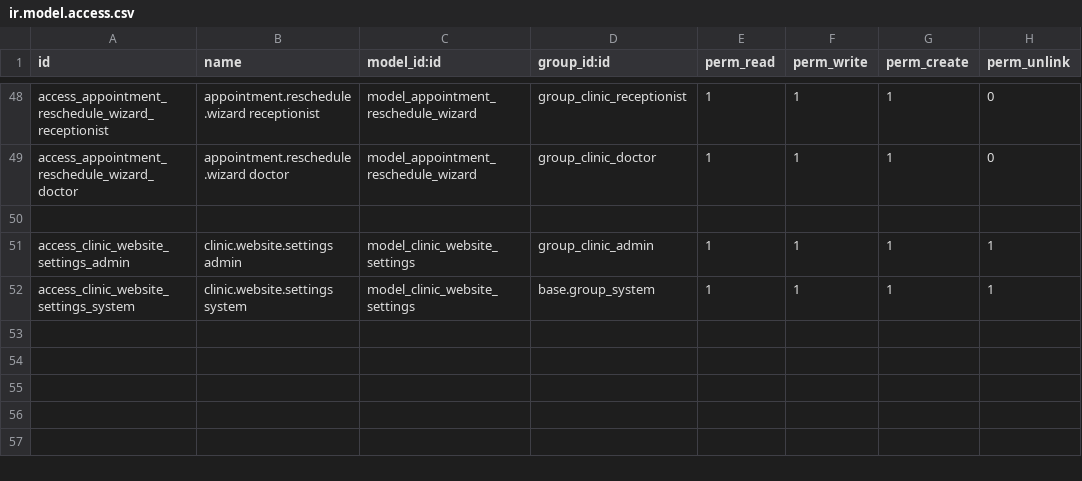
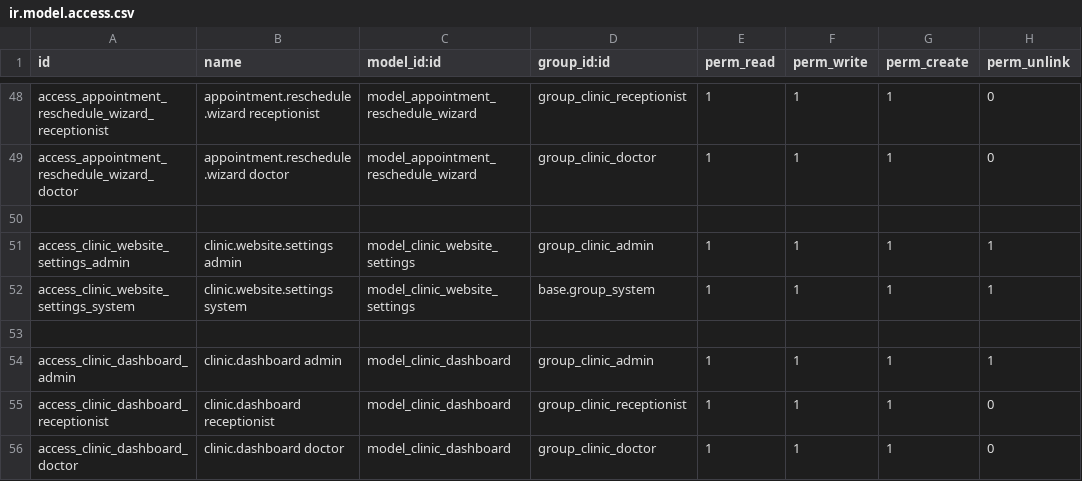
Before and after one commit to aditya8softprime/custom_addons, a CSV file: clinic_management/security/ir.model.access.csv, drawn as a sheet; only a part is shown, gaps mark what is left out.

```diff
--- a/clinic_management/security/ir.model.access.csv
+++ b/clinic_management/security/ir.model.access.csv
@@ -52 +52,5 @@ access_clinic_website_settings_admin,clinic.website.settings admin,model_clinic_
 access_clinic_website_settings_system,clinic.website.settings system,model_clinic_website_settings,base.group_system,1,1,1,1
+
+access_clinic_dashboard_admin,clinic.dashboard admin,model_clinic_dashboard,group_clinic_admin,1,1,1,1
+access_clinic_dashboard_receptionist,clinic.dashboard receptionist,model_clinic_dashboard,group_clinic_receptionist,1,1,1,0
+access_clinic_dashboard_doctor,clinic.dashboard doctor,model_clinic_dashboard,group_clinic_doctor,1,1,1,0
```
Also changed, not shown: 14 other files.
